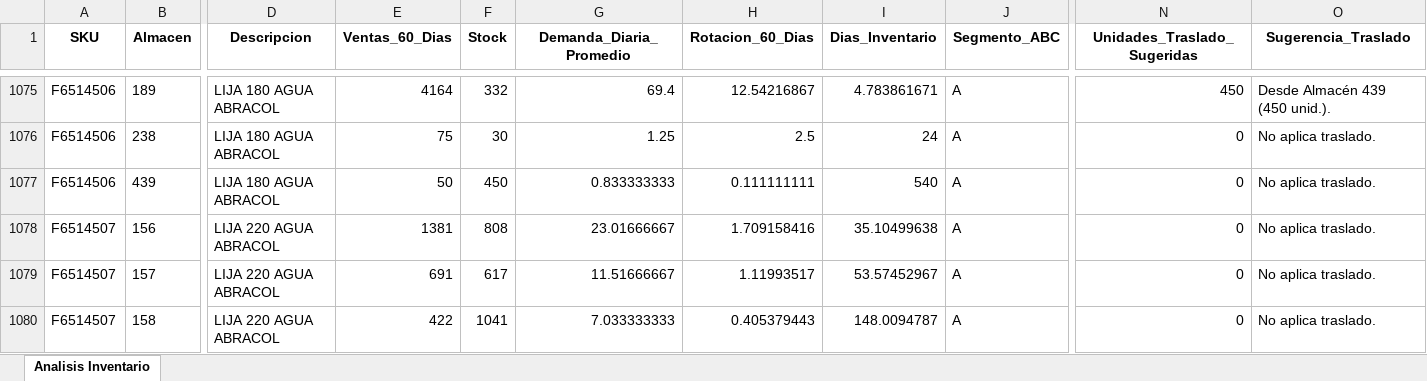
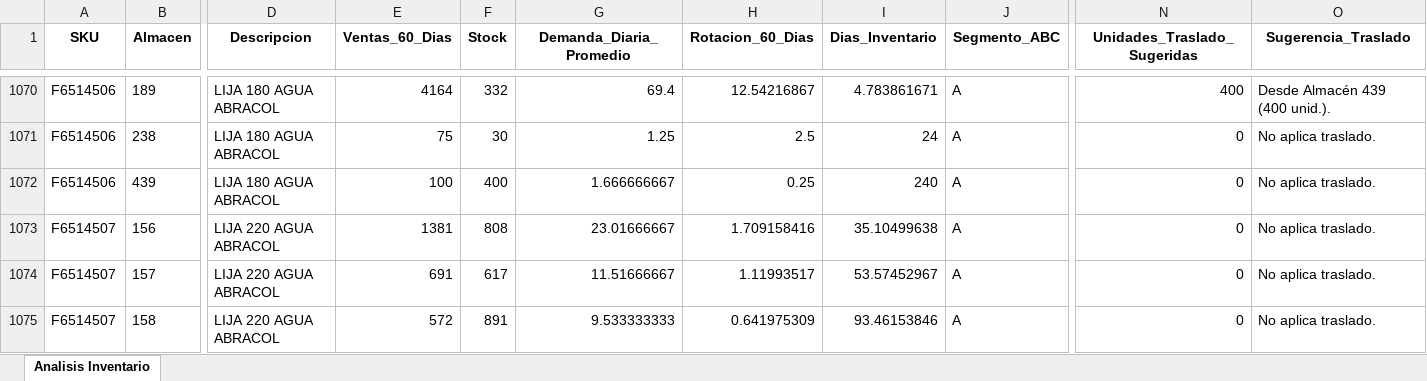
Before and after one commit to DiegoMao201/Rotacion-Iventarios, an Excel workbook: Analisis_Inventario_Resultados_con_Reparto_Detallado.xlsx, sheet Analisis Inventario, drawn as a sheet; only a part is shown, gaps mark what is left out; values as stored, in another font and other column widths than the file's, no borders; addresses are those after the commit; the diff covers the shown part only; the diff names each change by its address in the sheet, - before the commit and + after, or states it on an @@ line.

```diff
--- a/Analisis_Inventario_Resultados_con_Reparto_Detallado.xlsx (sheet Analisis Inventario)
+++ b/Analisis_Inventario_Resultados_con_Reparto_Detallado.xlsx (sheet Analisis Inventario)
-N1070 (Unidades_Traslado_Sugeridas): 450
+N1070 (Unidades_Traslado_Sugeridas): 400
-O1070 (Sugerencia_Traslado): Desde Almacén 439 (450 unid.).
+O1070 (Sugerencia_Traslado): Desde Almacén 439 (400 unid.).
-E1072 (Ventas_60_Dias): 50
+E1072 (Ventas_60_Dias): 100
-F1072 (Stock): 450
+F1072 (Stock): 400
-G1072 (Demanda_Diaria_Promedio): 0.833333333
+G1072 (Demanda_Diaria_Promedio): 1.666666667
-H1072 (Rotacion_60_Dias): 0.111111111
+H1072 (Rotacion_60_Dias): 0.25
-I1072 (Dias_Inventario): 540
+I1072 (Dias_Inventario): 240
-E1075 (Ventas_60_Dias): 422
+E1075 (Ventas_60_Dias): 572
-F1075 (Stock): 1041
+F1075 (Stock): 891
-G1075 (Demanda_Diaria_Promedio): 7.033333333
+G1075 (Demanda_Diaria_Promedio): 9.533333333
-H1075 (Rotacion_60_Dias): 0.405379443
+H1075 (Rotacion_60_Dias): 0.641975309
-I1075 (Dias_Inventario): 148.0094787
+I1075 (Dias_Inventario): 93.46153846
```
Also changed, not shown: 13 added rows, 13 removed rows and 1113 edited cells elsewhere in this sheet.
